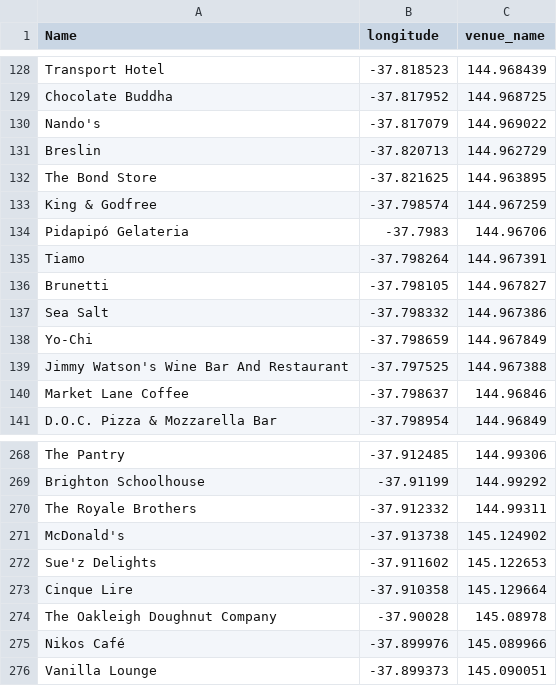
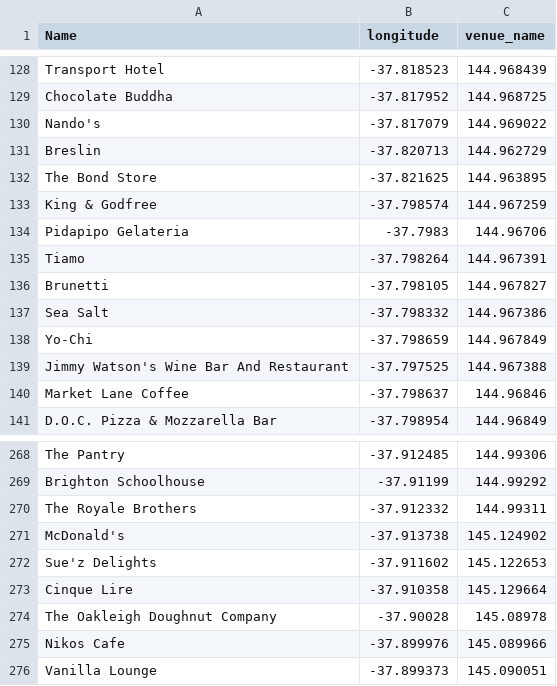
Before and after one commit to AshVJ/Capstone_Final_Project, a CSV file: df_rest.csv, drawn as a sheet; only a part is shown, gaps mark what is left out; the diff covers the shown part only; the diff names each change by its address in the sheet, - before the commit and + after, or states it on an @@ line.

```diff
--- a/df_rest.csv
+++ b/df_rest.csv
-A134 (Name): Pidapipó Gelateria
+A134 (Name): Pidapipo Gelateria
-A275 (Name): Nikos Café
+A275 (Name): Nikos Cafe
```
Also changed, not shown: 5 edited cells elsewhere in this file.
